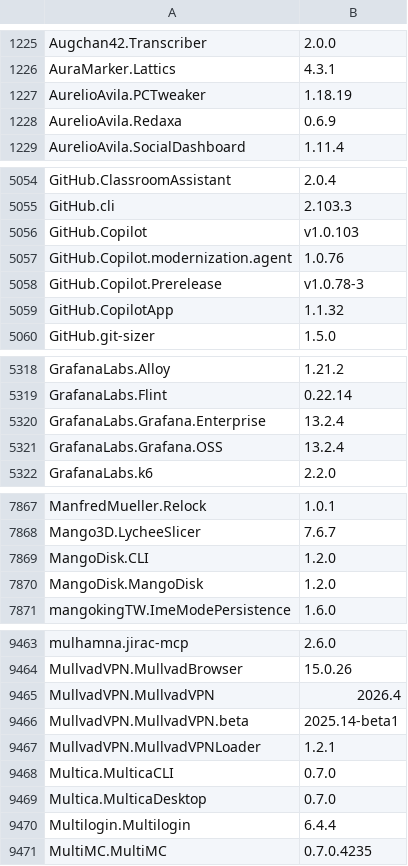
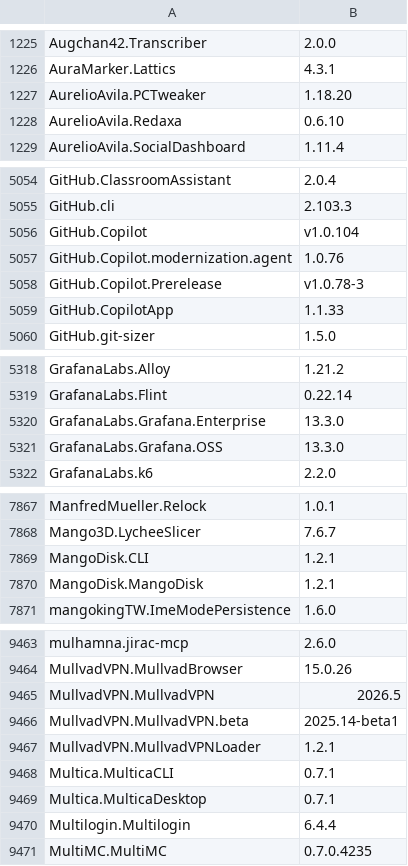
Before and after one commit to NakanoSanku/winget-pkgs-index, a CSV file: index.csv, drawn as a sheet; only a part is shown, gaps mark what is left out; the diff covers the shown part only.

```diff
--- a/index.csv
+++ b/index.csv
@@ -1226,4 +1226,4 @@
 "AuraMarker.Lattics","4.3.1"
-"AurelioAvila.PCTweaker","1.18.19"
-"AurelioAvila.Redaxa","0.6.9"
+"AurelioAvila.PCTweaker","1.18.20"
+"AurelioAvila.Redaxa","0.6.10"
 "AurelioAvila.SocialDashboard","1.11.4"
@@ -5055,6 +5055,6 @@
 "GitHub.cli","2.103.3"
-"GitHub.Copilot","v1.0.103"
+"GitHub.Copilot","v1.0.104"
 "GitHub.Copilot.modernization.agent","1.0.76"
 "GitHub.Copilot.Prerelease","v1.0.78-3"
-"GitHub.CopilotApp","1.1.32"
+"GitHub.CopilotApp","1.1.33"
 "GitHub.git-sizer","1.5.0"
@@ -5319,4 +5319,4 @@
 "GrafanaLabs.Flint","0.22.14"
-"GrafanaLabs.Grafana.Enterprise","13.2.4"
-"GrafanaLabs.Grafana.OSS","13.2.4"
+"GrafanaLabs.Grafana.Enterprise","13.3.0"
+"GrafanaLabs.Grafana.OSS","13.3.0"
 "GrafanaLabs.k6","2.2.0"
@@ -7868,4 +7868,4 @@
 "Mango3D.LycheeSlicer","7.6.7"
-"MangoDisk.CLI","1.2.0"
-"MangoDisk.MangoDisk","1.2.0"
+"MangoDisk.CLI","1.2.1"
+"MangoDisk.MangoDisk","1.2.1"
 "mangokingTW.ImeModePersistence","1.6.0"
@@ -9464,7 +9464,7 @@
 "MullvadVPN.MullvadBrowser","15.0.26"
-"MullvadVPN.MullvadVPN","2026.4"
+"MullvadVPN.MullvadVPN","2026.5"
 "MullvadVPN.MullvadVPN.beta","2025.14-beta1"
 "MullvadVPN.MullvadVPNLoader","1.2.1"
-"Multica.MulticaCLI","0.7.0"
-"Multica.MulticaDesktop","0.7.0"
+"Multica.MulticaCLI","0.7.1"
+"Multica.MulticaDesktop","0.7.1"
 "Multilogin.Multilogin","6.4.4"
```
Also changed, not shown: 128 edited cells elsewhere in this file, 3 other files.
